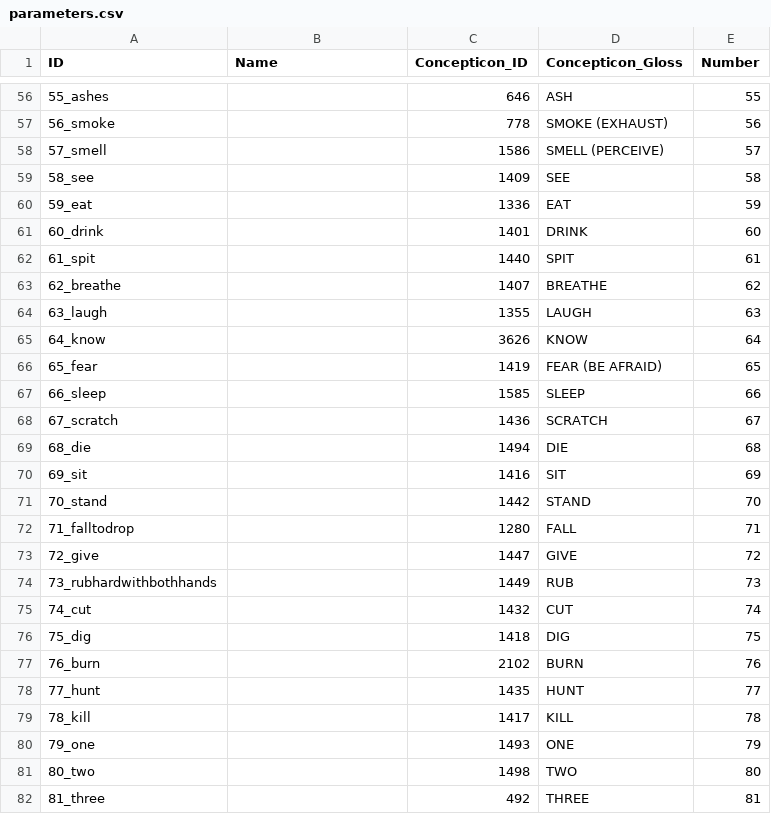
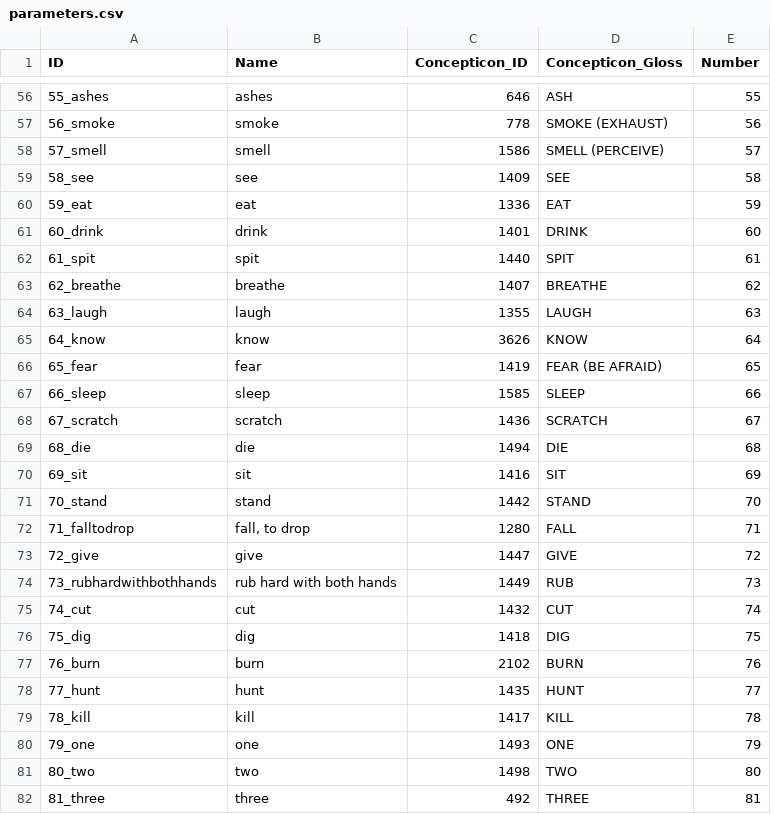
Before and after one commit to lexibank/deepadungpalaung, a CSV file: cldf/parameters.csv, drawn as a sheet; only a part is shown, gaps mark what is left out; the diff covers the shown part only.

Commit message:
Added names to parameters.csv!

```diff
--- a/cldf/parameters.csv
+++ b/cldf/parameters.csv
@@ -56,27 +56,27 @@ ID,Name,Concepticon_ID,Concepticon_Gloss,Number
-55_ashes,,646,ASH,55
-56_smoke,,778,SMOKE (EXHAUST),56
-57_smell,,1586,SMELL (PERCEIVE),57
-58_see,,1409,SEE,58
-59_eat,,1336,EAT,59
-60_drink,,1401,DRINK,60
-61_spit,,1440,SPIT,61
-62_breathe,,1407,BREATHE,62
-63_laugh,,1355,LAUGH,63
-64_know,,3626,KNOW,64
-65_fear,,1419,FEAR (BE AFRAID),65
-66_sleep,,1585,SLEEP,66
-67_scratch,,1436,SCRATCH,67
-68_die,,1494,DIE,68
-69_sit,,1416,SIT,69
-70_stand,,1442,STAND,70
-71_falltodrop,,1280,FALL,71
-72_give,,1447,GIVE,72
-73_rubhardwithbothhands,,1449,RUB,73
-74_cut,,1432,CUT,74
-75_dig,,1418,DIG,75
-76_burn,,2102,BURN,76
-77_hunt,,1435,HUNT,77
-78_kill,,1417,KILL,78
-79_one,,1493,ONE,79
-80_two,,1498,TWO,80
-81_three,,492,THREE,81
+55_ashes,ashes,646,ASH,55
+56_smoke,smoke,778,SMOKE (EXHAUST),56
+57_smell,smell,1586,SMELL (PERCEIVE),57
+58_see,see,1409,SEE,58
+59_eat,eat,1336,EAT,59
+60_drink,drink,1401,DRINK,60
+61_spit,spit,1440,SPIT,61
+62_breathe,breathe,1407,BREATHE,62
+63_laugh,laugh,1355,LAUGH,63
+64_know,know,3626,KNOW,64
+65_fear,fear,1419,FEAR (BE AFRAID),65
+66_sleep,sleep,1585,SLEEP,66
+67_scratch,scratch,1436,SCRATCH,67
+68_die,die,1494,DIE,68
+69_sit,sit,1416,SIT,69
+70_stand,stand,1442,STAND,70
+71_falltodrop,"fall, to drop",1280,FALL,71
+72_give,give,1447,GIVE,72
+73_rubhardwithbothhands,rub hard with both hands,1449,RUB,73
+74_cut,cut,1432,CUT,74
+75_dig,dig,1418,DIG,75
+76_burn,burn,2102,BURN,76
+77_hunt,hunt,1435,HUNT,77
+78_kill,kill,1417,KILL,78
+79_one,one,1493,ONE,79
+80_two,two,1498,TWO,80
+81_three,three,492,THREE,81
```
Also changed, not shown: 73 edited cells elsewhere in this file.
